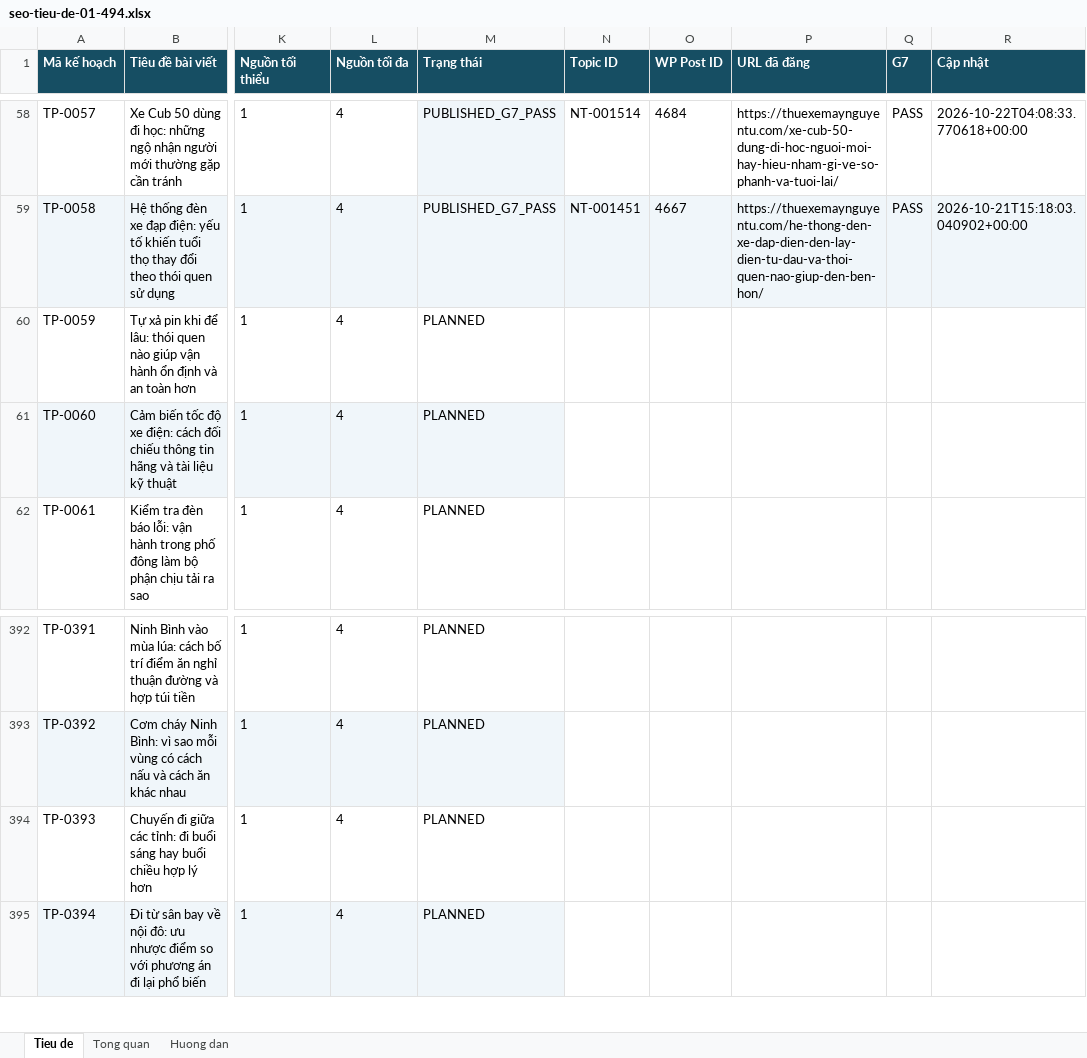
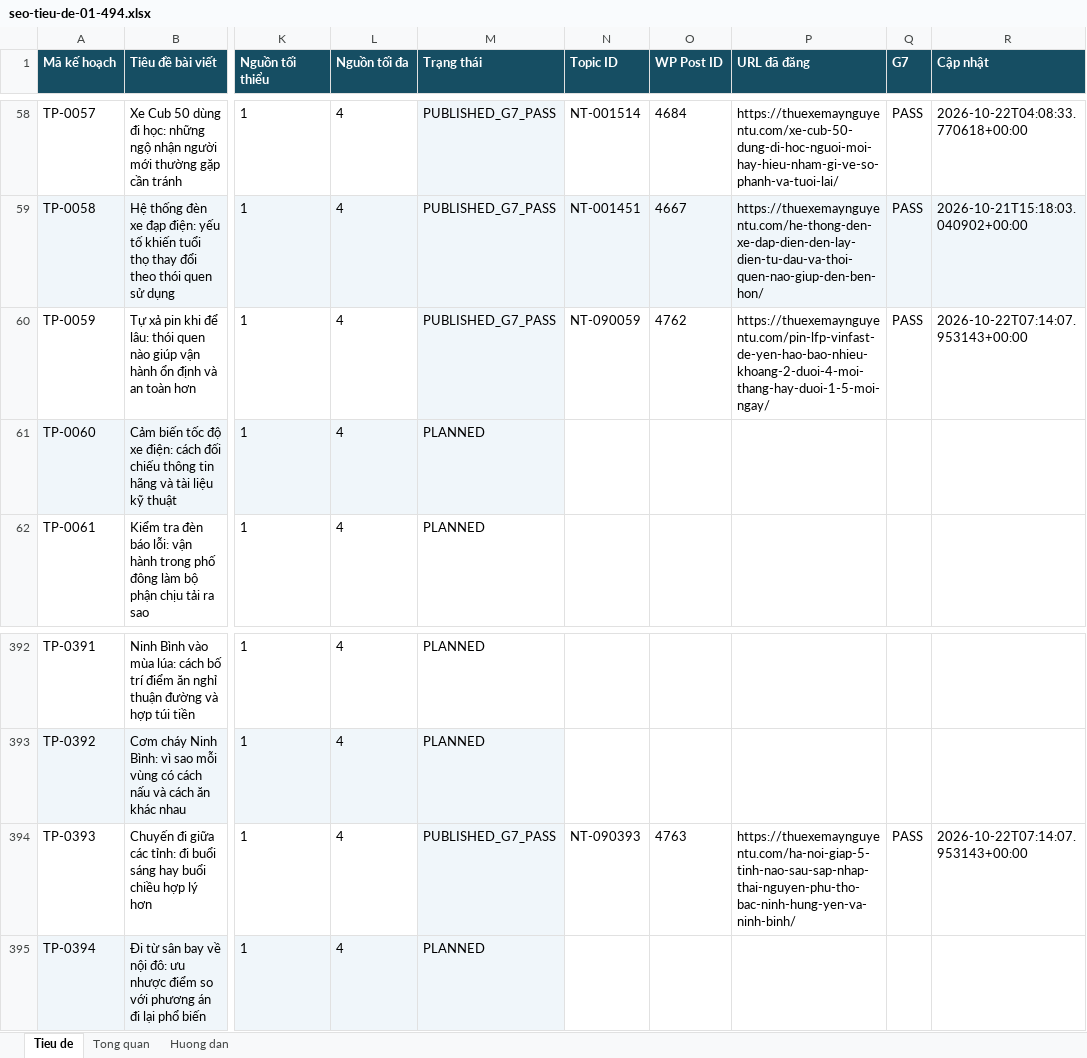
Before and after one commit to thuexemayhanoi/wp-writer, an Excel workbook: editorial/title-plan-1482/seo-tieu-de-01-494.xlsx, sheet Tieu de, drawn as a sheet; only a part is shown, gaps mark what is left out; values as stored, in another font and other column widths than the file's, no borders; the diff names each change by its address in the sheet, - before the commit and + after, or states it on an @@ line.

```diff
--- a/editorial/title-plan-1482/seo-tieu-de-01-494.xlsx (sheet Tieu de)
+++ b/editorial/title-plan-1482/seo-tieu-de-01-494.xlsx (sheet Tieu de)
-M60 (Trạng thái): PLANNED
+M60 (Trạng thái): PUBLISHED_G7_PASS
-M60 fill: none
+M60 fill: #F0F6FA
-N60 (Topic ID): (empty)
+N60 (Topic ID): NT-090059
-O60 (WP Post ID): (empty)
+O60 (WP Post ID): 4762
-P60 (URL đã đăng): (empty)
+P60 (URL đã đăng): https://thuexemaynguyentu.com/pin-lfp-vinfast-de-yen-hao-bao-nhieu-khoang-2-duoi-4-moi-thang-hay-duoi-1-5-moi-ngay/
-Q60 (G7): (empty)
+Q60 (G7): PASS
-R60 (Cập nhật): (empty)
+R60 (Cập nhật): 2026-10-22T07:14:07.953143+00:00
-M394 (Trạng thái): PLANNED
+M394 (Trạng thái): PUBLISHED_G7_PASS
-M394 fill: none
+M394 fill: #F0F6FA
-N394 (Topic ID): (empty)
+N394 (Topic ID): NT-090393
-O394 (WP Post ID): (empty)
+O394 (WP Post ID): 4763
-P394 (URL đã đăng): (empty)
+P394 (URL đã đăng): https://thuexemaynguyentu.com/ha-noi-giap-5-tinh-nao-sau-sap-nhap-thai-nguyen-phu-tho-bac-ninh-hung-yen-va-ninh-binh/
-Q394 (G7): (empty)
+Q394 (G7): PASS
-R394 (Cập nhật): (empty)
+R394 (Cập nhật): 2026-10-22T07:14:07.953143+00:00
```
Also changed, not shown: sheet Tong quan, editorial/title-plan-1482/seo-tieu-de-02-494.xlsx, 4 other files.
